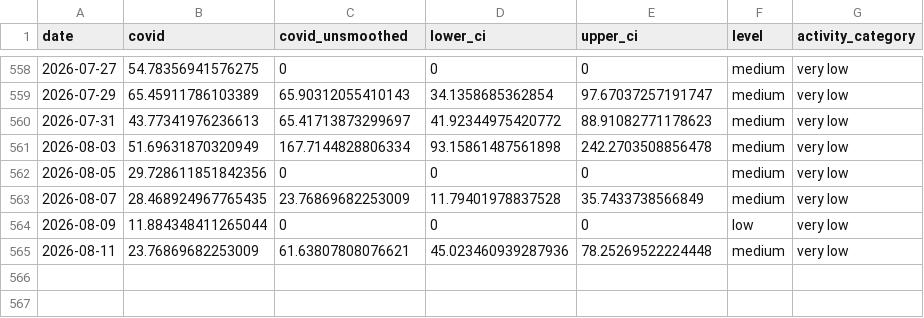
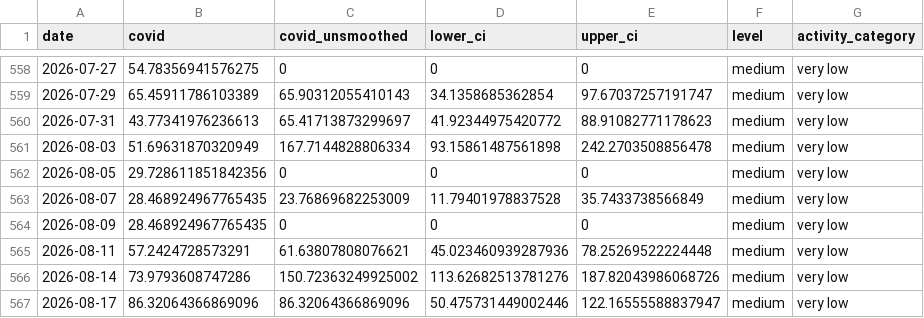
Before and after one commit to smach/biobot_mwra, a CSV file: data/processed/wwscan_covid.csv, drawn as a sheet; only a part is shown, gaps mark what is left out.

```diff
--- a/data/processed/wwscan_covid.csv
+++ b/data/processed/wwscan_covid.csv
@@ -563,3 +563,5 @@ date,covid,covid_unsmoothed,lower_ci,upper_ci,level,activity_category
 2026-08-07,28.468924967765435,23.76869682253009,11.79401978837528,35.7433738566849,medium,very low
-2026-08-09,11.884348411265044,0,0,0,low,very low
-2026-08-11,23.76869682253009,61.63807808076621,45.023460939287936,78.25269522224448,medium,very low
+2026-08-09,28.468924967765435,0,0,0,medium,very low
+2026-08-11,57.2424728573291,61.63807808076621,45.023460939287936,78.25269522224448,medium,very low
+2026-08-14,73.9793608747286,150.72363249925002,113.62682513781276,187.82043986068726,medium,very low
+2026-08-17,86.32064366869096,86.32064366869096,50.475731449002446,122.16555588837947,medium,very low
```
Also changed, not shown: docs/data/wwscan_covid.csv, 2 other files.
